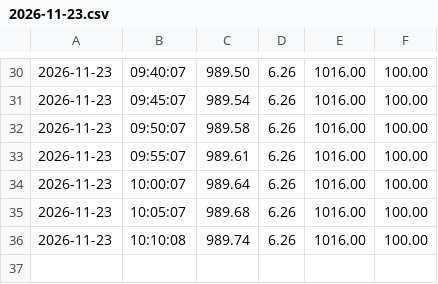
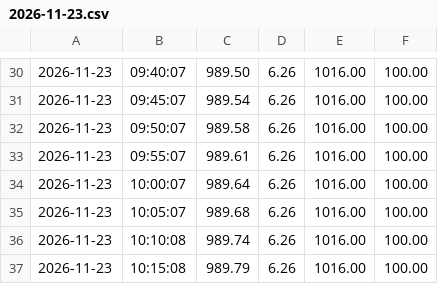
Before and after one commit to LiamMcDermott34/Muon_Detector_Data, a CSV file: Weather_Data/2026-11-23.csv, drawn as a sheet; only a part is shown, gaps mark what is left out.

Commit message:
Auto-update: added weather data

```diff
--- a/Weather_Data/2026-11-23.csv
+++ b/Weather_Data/2026-11-23.csv
@@ -36 +36,2 @@
 2026-11-23,10:10:08,989.74,6.26,1016.00,100.00
+2026-11-23,10:15:08,989.79,6.26,1016.00,100.00
```
